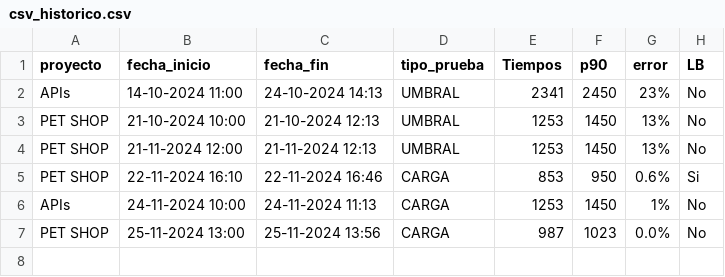
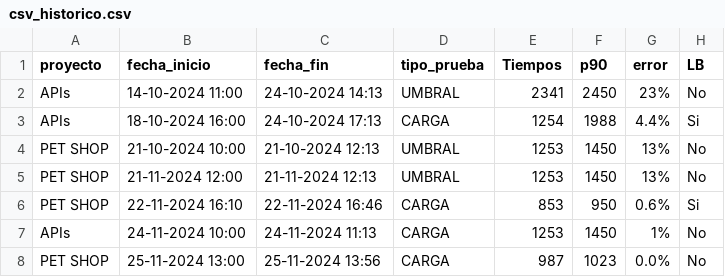
Before and after one commit to gongarciam/test, a CSV file: historico/csv_historico.csv, drawn as a sheet; the diff names each change by its address in the sheet, - before the commit and + after, or states it on an @@ line.

Commit message:
commit

```diff
--- a/historico/csv_historico.csv
+++ b/historico/csv_historico.csv
+row 3: APIs | 18-10-2024 16:00 | 24-10-2024 17:13 | CARGA | 1254 | 1988 | 4.4% | Si
```
